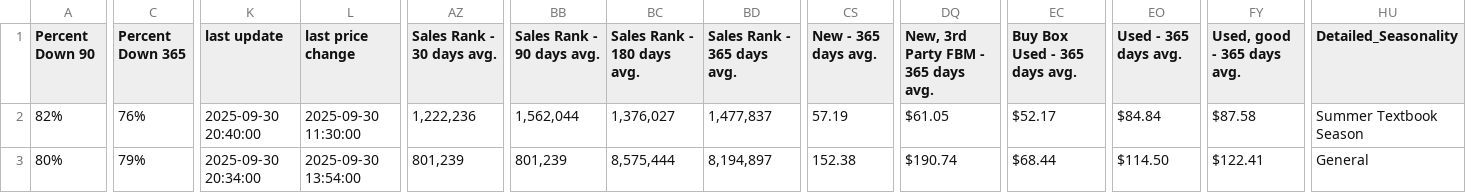
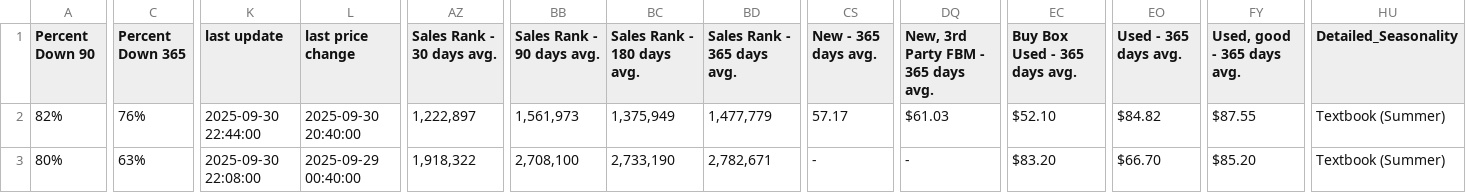
Before and after one commit to timemery/AgentArbitrage, a CSV file: data/Keepa_Deals_Export.csv, drawn as a sheet; only a part is shown, gaps mark what is left out; the diff covers the shown part only; the diff names each change by its address in the sheet, - before the commit and + after, or states it on an @@ line.

```diff
--- a/data/Keepa_Deals_Export.csv
+++ b/data/Keepa_Deals_Export.csv
-K2 (last update): 2025-09-30 20:40:00
+K2 (last update): 2025-09-30 22:44:00
-L2 (last price change): 2025-09-30 11:30:00
+L2 (last price change): 2025-09-30 20:40:00
-AZ2 (Sales Rank - 30 days avg.): 1,222,236
+AZ2 (Sales Rank - 30 days avg.): 1,222,897
-BB2 (Sales Rank - 90 days avg.): 1,562,044
+BB2 (Sales Rank - 90 days avg.): 1,561,973
-BC2 (Sales Rank - 180 days avg.): 1,376,027
+BC2 (Sales Rank - 180 days avg.): 1,375,949
-BD2 (Sales Rank - 365 days avg.): 1,477,837
+BD2 (Sales Rank - 365 days avg.): 1,477,779
-CS2 (New - 365 days avg.): 57.19
+CS2 (New - 365 days avg.): 57.17
-DQ2: $61.05
+DQ2: $61.03
-EC2 (Buy Box Used - 365 days avg.): $52.17
+EC2 (Buy Box Used - 365 days avg.): $52.10
-EO2 (Used - 365 days avg.): $84.84
+EO2 (Used - 365 days avg.): $84.82
-FY2 (Used, good - 365 days avg.): $87.58
+FY2 (Used, good - 365 days avg.): $87.55
-HU2 (Detailed_Seasonality): Summer Textbook Season
+HU2 (Detailed_Seasonality): Textbook (Summer)
-C3 (Percent Down 365): 79%
+C3 (Percent Down 365): 63%
-K3 (last update): 2025-09-30 20:34:00
+K3 (last update): 2025-09-30 22:08:00
-L3 (last price change): 2025-09-30 13:54:00
+L3 (last price change): 2025-09-29 00:40:00
-AZ3 (Sales Rank - 30 days avg.): 801,239
+AZ3 (Sales Rank - 30 days avg.): 1,918,322
-BB3 (Sales Rank - 90 days avg.): 801,239
+BB3 (Sales Rank - 90 days avg.): 2,708,100
-BC3 (Sales Rank - 180 days avg.): 8,575,444
+BC3 (Sales Rank - 180 days avg.): 2,733,190
-BD3 (Sales Rank - 365 days avg.): 8,194,897
+BD3 (Sales Rank - 365 days avg.): 2,782,671
-CS3 (New - 365 days avg.): 152.38
+CS3 (New - 365 days avg.): -
-DQ3: $190.74
+DQ3: -
-EC3 (Buy Box Used - 365 days avg.): $68.44
+EC3 (Buy Box Used - 365 days avg.): $83.20
-EO3 (Used - 365 days avg.): $114.50
+EO3 (Used - 365 days avg.): $66.70
-FY3 (Used, good - 365 days avg.): $122.41
+FY3 (Used, good - 365 days avg.): $85.20
-HU3 (Detailed_Seasonality): General
+HU3 (Detailed_Seasonality): Textbook (Summer)
```
Also changed, not shown: 61 edited cells elsewhere in this file, 4 other files.
